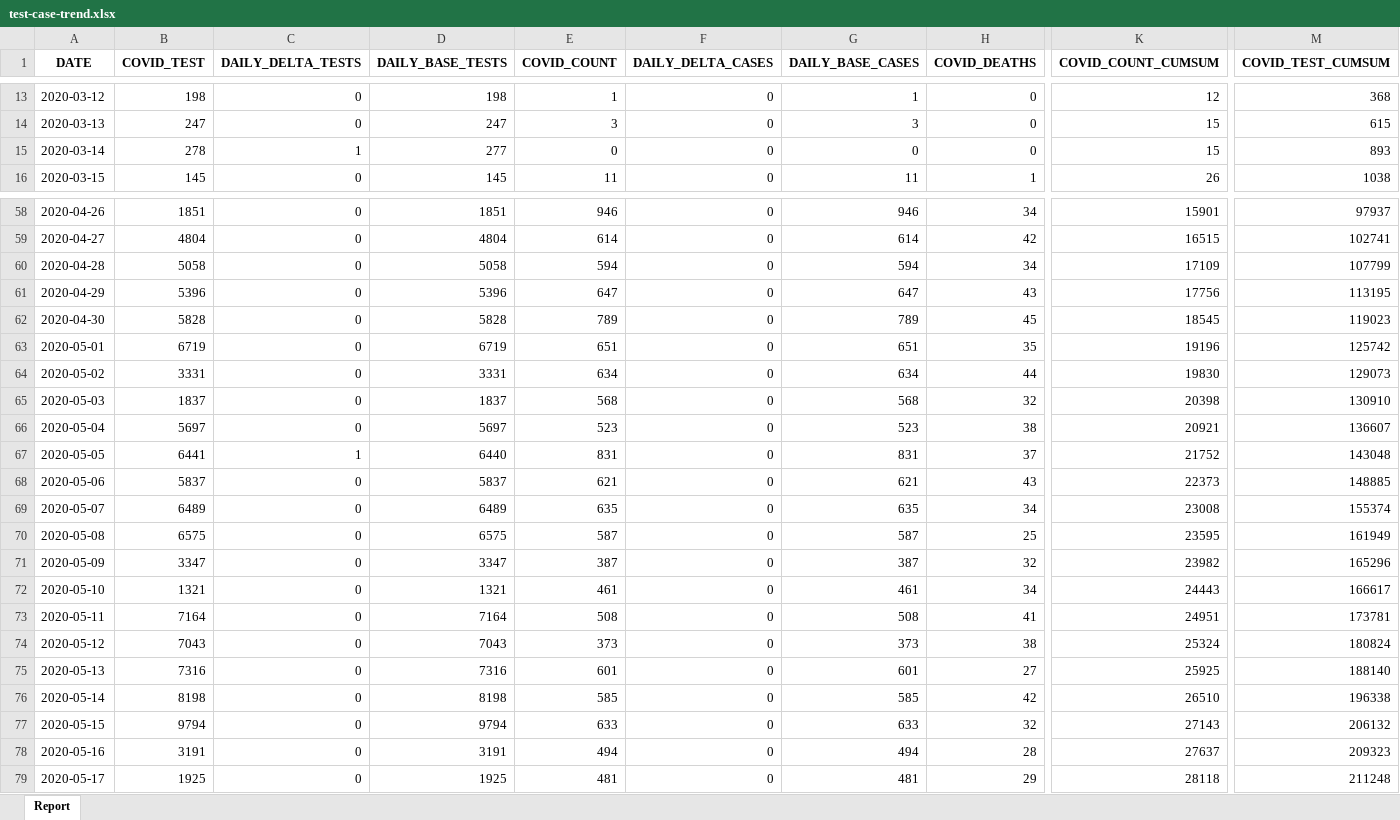
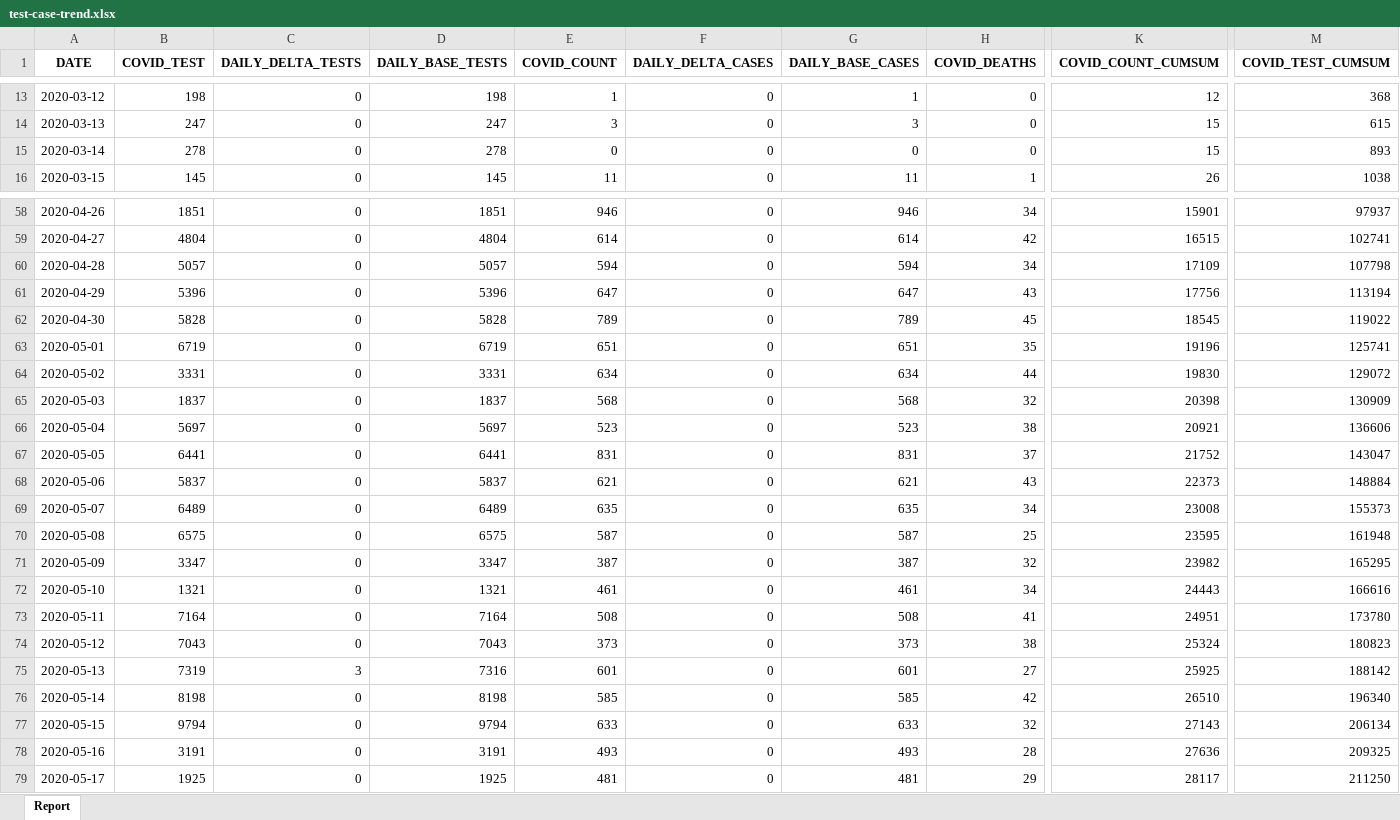
Before and after one commit to ercbk/Indiana-COVID-19-Tracker, an Excel workbook: data/test-case-trend.xlsx, sheet Report, drawn as a sheet; only a part is shown, gaps mark what is left out; values as stored, in another font and other column widths than the file's, no borders; the diff covers the shown part only; the diff names each change by its address in the sheet, - before the commit and + after, or states it on an @@ line.

```diff
--- a/data/test-case-trend.xlsx (sheet Report)
+++ b/data/test-case-trend.xlsx (sheet Report)
-C15 (DAILY_DELTA_TESTS): 1
+C15 (DAILY_DELTA_TESTS): 0
-D15 (DAILY_BASE_TESTS): 277
+D15 (DAILY_BASE_TESTS): 278
-B60 (COVID_TEST): 5058
+B60 (COVID_TEST): 5057
-D60 (DAILY_BASE_TESTS): 5058
+D60 (DAILY_BASE_TESTS): 5057
-M60 (COVID_TEST_CUMSUM): 107799
+M60 (COVID_TEST_CUMSUM): 107798
-M61 (COVID_TEST_CUMSUM): 113195
+M61 (COVID_TEST_CUMSUM): 113194
-M62 (COVID_TEST_CUMSUM): 119023
+M62 (COVID_TEST_CUMSUM): 119022
-M63 (COVID_TEST_CUMSUM): 125742
+M63 (COVID_TEST_CUMSUM): 125741
-M64 (COVID_TEST_CUMSUM): 129073
+M64 (COVID_TEST_CUMSUM): 129072
-M65 (COVID_TEST_CUMSUM): 130910
+M65 (COVID_TEST_CUMSUM): 130909
-M66 (COVID_TEST_CUMSUM): 136607
+M66 (COVID_TEST_CUMSUM): 136606
-C67 (DAILY_DELTA_TESTS): 1
+C67 (DAILY_DELTA_TESTS): 0
-D67 (DAILY_BASE_TESTS): 6440
+D67 (DAILY_BASE_TESTS): 6441
-M67 (COVID_TEST_CUMSUM): 143048
+M67 (COVID_TEST_CUMSUM): 143047
-M68 (COVID_TEST_CUMSUM): 148885
+M68 (COVID_TEST_CUMSUM): 148884
-M69 (COVID_TEST_CUMSUM): 155374
+M69 (COVID_TEST_CUMSUM): 155373
-M70 (COVID_TEST_CUMSUM): 161949
+M70 (COVID_TEST_CUMSUM): 161948
-M71 (COVID_TEST_CUMSUM): 165296
+M71 (COVID_TEST_CUMSUM): 165295
-M72 (COVID_TEST_CUMSUM): 166617
+M72 (COVID_TEST_CUMSUM): 166616
-M73 (COVID_TEST_CUMSUM): 173781
+M73 (COVID_TEST_CUMSUM): 173780
-M74 (COVID_TEST_CUMSUM): 180824
+M74 (COVID_TEST_CUMSUM): 180823
-B75 (COVID_TEST): 7316
+B75 (COVID_TEST): 7319
-C75 (DAILY_DELTA_TESTS): 0
+C75 (DAILY_DELTA_TESTS): 3
-M75 (COVID_TEST_CUMSUM): 188140
+M75 (COVID_TEST_CUMSUM): 188142
-M76 (COVID_TEST_CUMSUM): 196338
+M76 (COVID_TEST_CUMSUM): 196340
-M77 (COVID_TEST_CUMSUM): 206132
+M77 (COVID_TEST_CUMSUM): 206134
-E78 (COVID_COUNT): 494
+E78 (COVID_COUNT): 493
-G78 (DAILY_BASE_CASES): 494
+G78 (DAILY_BASE_CASES): 493
-K78 (COVID_COUNT_CUMSUM): 27637
+K78 (COVID_COUNT_CUMSUM): 27636
-M78 (COVID_TEST_CUMSUM): 209323
+M78 (COVID_TEST_CUMSUM): 209325
-K79 (COVID_COUNT_CUMSUM): 28118
+K79 (COVID_COUNT_CUMSUM): 28117
-M79 (COVID_TEST_CUMSUM): 211248
+M79 (COVID_TEST_CUMSUM): 211250
```
Also changed, not shown: 1 added row and 221 edited cells elsewhere in this sheet, 12 other files.
